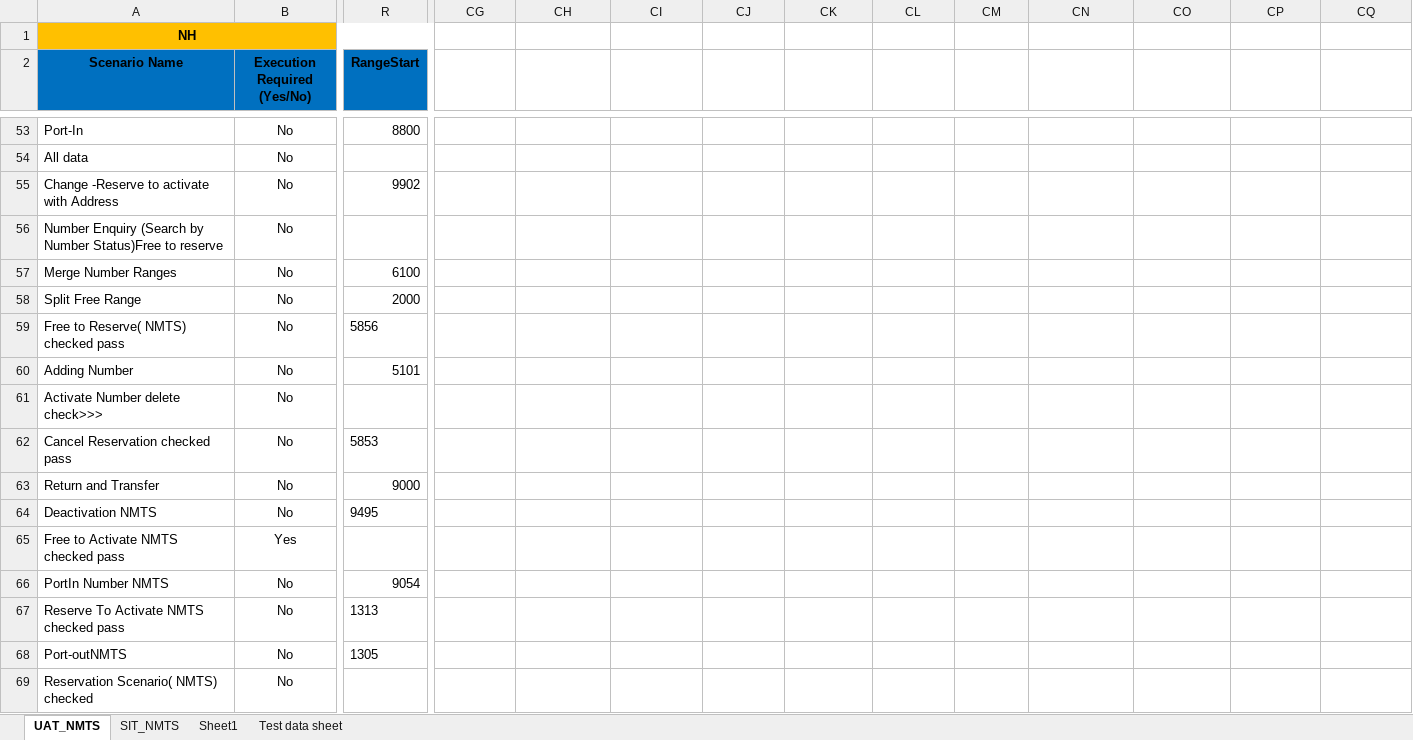
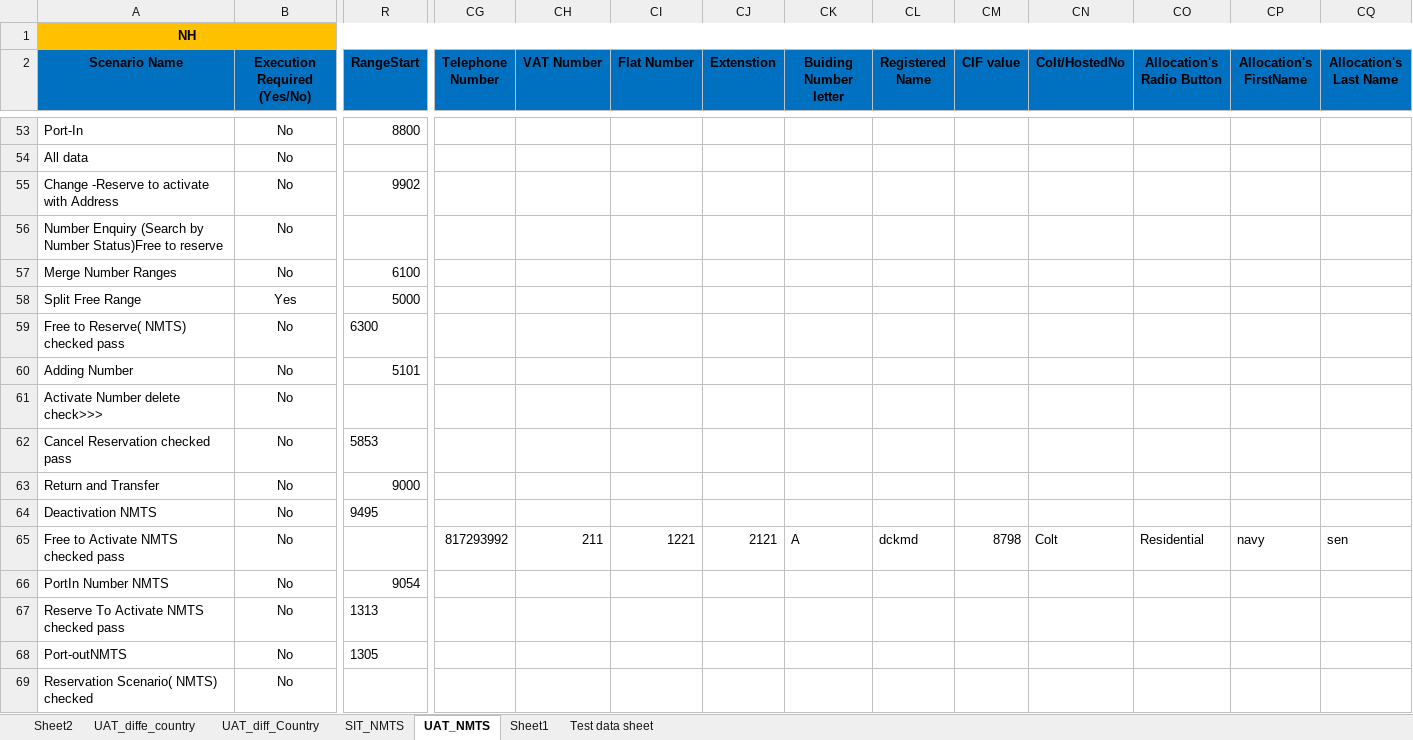
Before and after one commit to Shashankt360/COCOM, an Excel workbook: bin/Data/NumberHosting.xlsx, sheet UAT_NMTS, drawn as a sheet; only a part is shown, gaps mark what is left out; values as stored, in another font and other column widths than the file's, no borders; the diff covers the shown part only; the diff names each change by its address in the sheet, - before the commit and + after, or states it on an @@ line.

Commit message:
last commit by nmts

```diff
--- a/bin/Data/NumberHosting.xlsx (sheet UAT_NMTS)
+++ b/bin/Data/NumberHosting.xlsx (sheet UAT_NMTS)
+sheet tab: Sheet2
+sheet tab: UAT_diffe_country
+sheet tab: UAT_diff_Country
@@ sheet tab order changed: Sheet2 | UAT_diffe_country | UAT_diff_Country | SIT_NMTS | UAT_NMTS | Sheet1 | Test data sheet @@
-A1:CF1 merged
+A1:CS1 merged
-CG1:CQ1 fill: none
+CG1:CQ1 fill: #FFC000
-CG2: (empty)
+CG2: Telephone Number
-CG2:CQ2 fill: none
+CG2:CQ2 fill: #0070C0
-CH2: (empty)
+CH2: VAT Number
-CI2: (empty)
+CI2: Flat Number
-CJ2: (empty)
+CJ2: Extenstion
-CK2: (empty)
+CK2: Buiding Number letter
-CL2: (empty)
+CL2: Registered Name
-CM2: (empty)
+CM2: CIF value
-CN2: (empty)
+CN2: Colt/HostedNo
-CO2: (empty)
+CO2: Allocation's Radio Button
-CP2: (empty)
+CP2: Allocation's FirstName
-CQ2: (empty)
+CQ2: Allocation's Last Name
-B58 (Execution Required (Yes/No)): No
+B58 (Execution Required (Yes/No)): Yes
-R58 (RangeStart): 2000
+R58 (RangeStart): 5000
-R59 (RangeStart): 5856
+R59 (RangeStart): 6300
-B65 (Execution Required (Yes/No)): Yes
+B65 (Execution Required (Yes/No)): No
-CG65 (Telephone Number): (empty)
+CG65 (Telephone Number): 817293992
-CH65 (VAT Number): (empty)
+CH65 (VAT Number): 211
-CI65 (Flat Number): (empty)
+CI65 (Flat Number): 1221
-CJ65 (Extenstion): (empty)
+CJ65 (Extenstion): 2121
-CK65 (Buiding Number letter): (empty)
+CK65 (Buiding Number letter): A
-CL65 (Registered Name): (empty)
+CL65 (Registered Name): dckmd
-CM65 (CIF value): (empty)
+CM65 (CIF value): 8798
-CN65 (Colt/HostedNo): (empty)
+CN65 (Colt/HostedNo): Colt
-CO65 (Allocation's Radio Button): (empty)
+CO65 (Allocation's Radio Button): Residential
-CP65 (Allocation's FirstName): (empty)
+CP65 (Allocation's FirstName): navy
-CQ65 (Allocation's Last Name): (empty)
+CQ65 (Allocation's Last Name): sen
```
Also changed, not shown: 15 edited cells and cell formats elsewhere in this sheet, sheet SIT_NMTS, src/Data/NumberHosting.xlsx, 31 other files.
